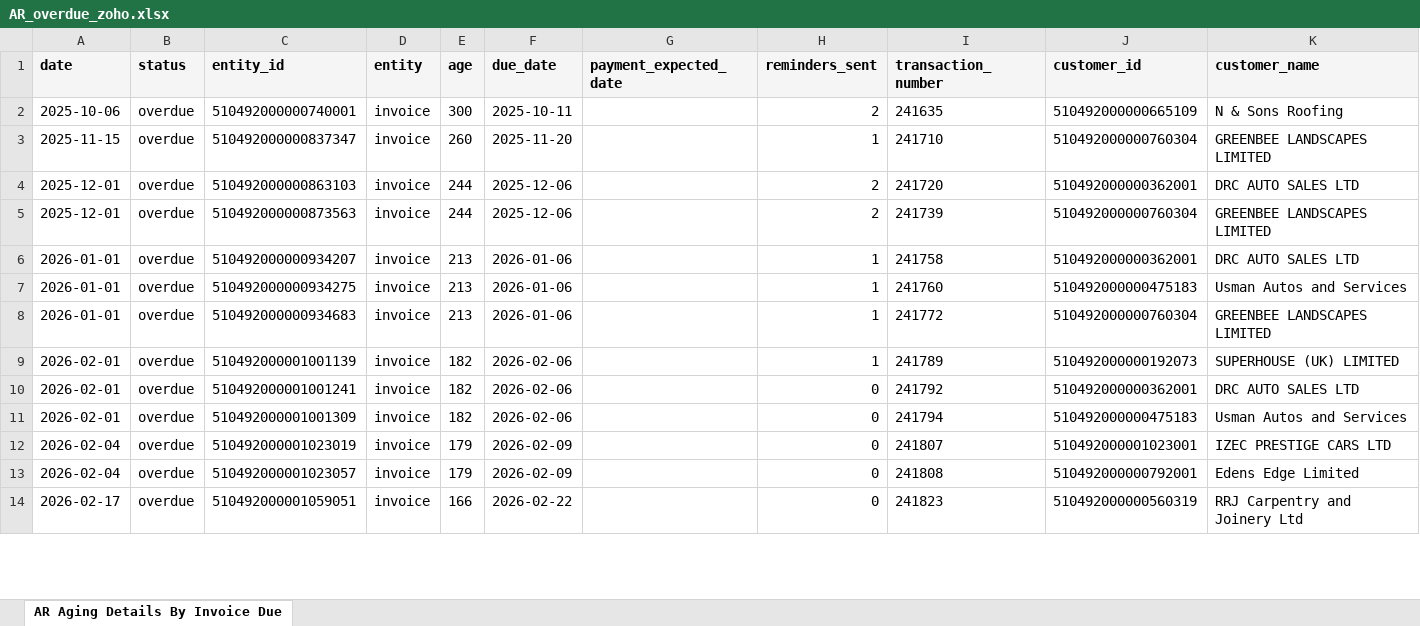
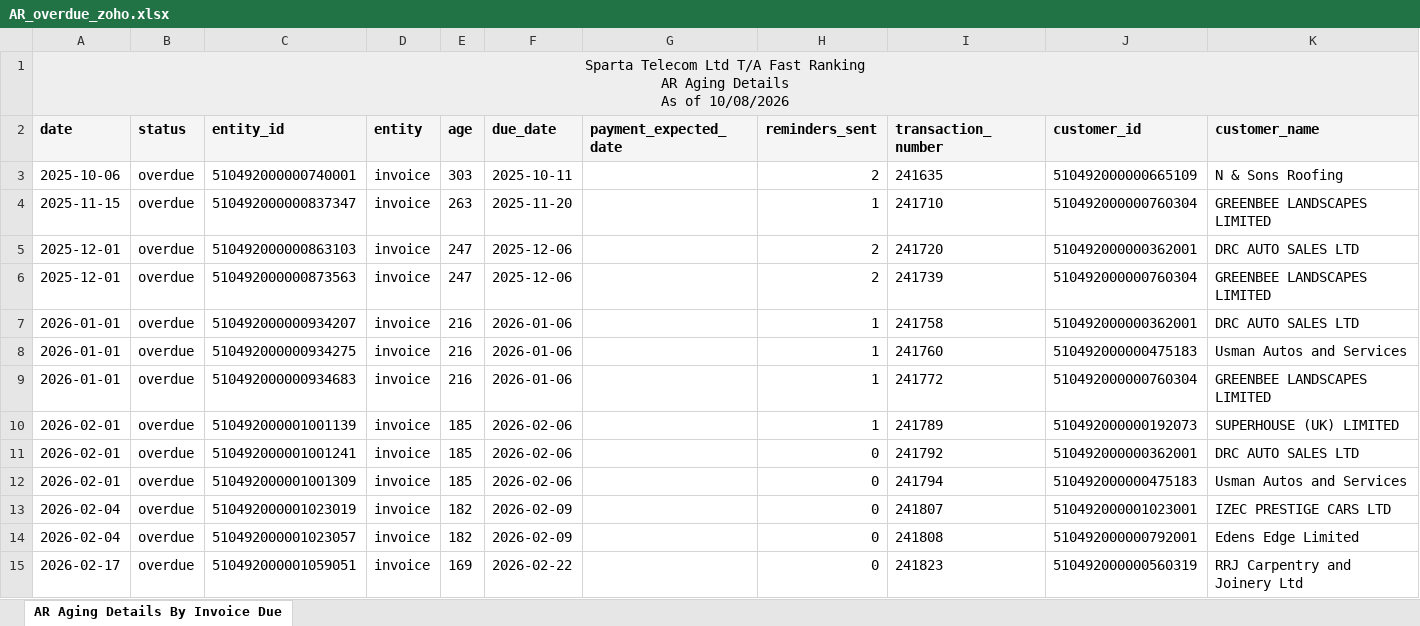
Before and after one commit to dataanalystsparta-netizen/fr_invoices, an Excel workbook: AR_overdue_zoho.xlsx, sheet AR Aging Details By Invoice Due, drawn as a sheet; only a part is shown; values as stored, in another font and other column widths than the file's, no borders; addresses are those after the commit; rows hold the shown columns only; ↵ is a line break in a cell; the diff covers the shown part only; the diff names each change by its address in the sheet, - before the commit and + after, or states it on an @@ line.

```diff
--- a/AR_overdue_zoho.xlsx (sheet AR Aging Details By Invoice Due)
+++ b/AR_overdue_zoho.xlsx (sheet AR Aging Details By Invoice Due)
+row 1: Sparta Telecom Ltd T/A Fast Ranking ↵ AR Aging Details ↵ As of 10/08/2026
-E3 (age): 300
+E3 (age): 303
-E4 (age): 260
+E4 (age): 263
-E5:E6 (age): 244
+E5:E6 (age): 247
-E7:E9 (age): 213
+E7:E9 (age): 216
-E10:E12 (age): 182
+E10:E12 (age): 185
-E13:E14 (age): 179
+E13:E14 (age): 182
-E15 (age): 166
+E15 (age): 169
```
Also changed, not shown: 1 added row and 59 edited cells elsewhere in this sheet, AR_current_zoho.xlsx, Customer_Payment_zoho.xlsx, 1 other file.
